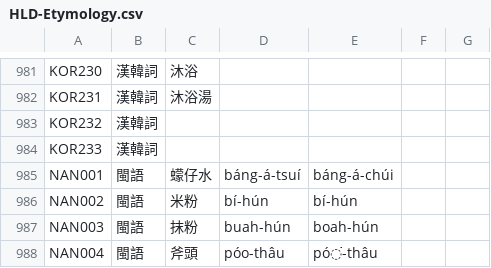
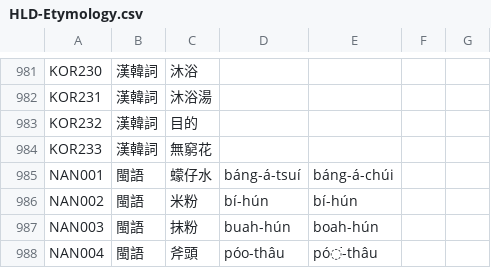
Before and after one commit to haiangdict/HLDDru, a CSV file: data/HLD-Etymology.csv, drawn as a sheet; only a part is shown, gaps mark what is left out.

```diff
--- a/data/HLD-Etymology.csv
+++ b/data/HLD-Etymology.csv
@@ -982,4 +982,4 @@ KOR230,漢韓詞,沐浴,,,,
 KOR231,漢韓詞,沐浴湯,,,,
-KOR232,漢韓詞,,,,,
-KOR233,漢韓詞,,,,,
+KOR232,漢韓詞,目的,,,,
+KOR233,漢韓詞,無窮花,,,,
 NAN001,閩語,蠓仔水,báng-á-tsuí,báng-á-chúi,,
```
Also changed, not shown: 2 other files.
